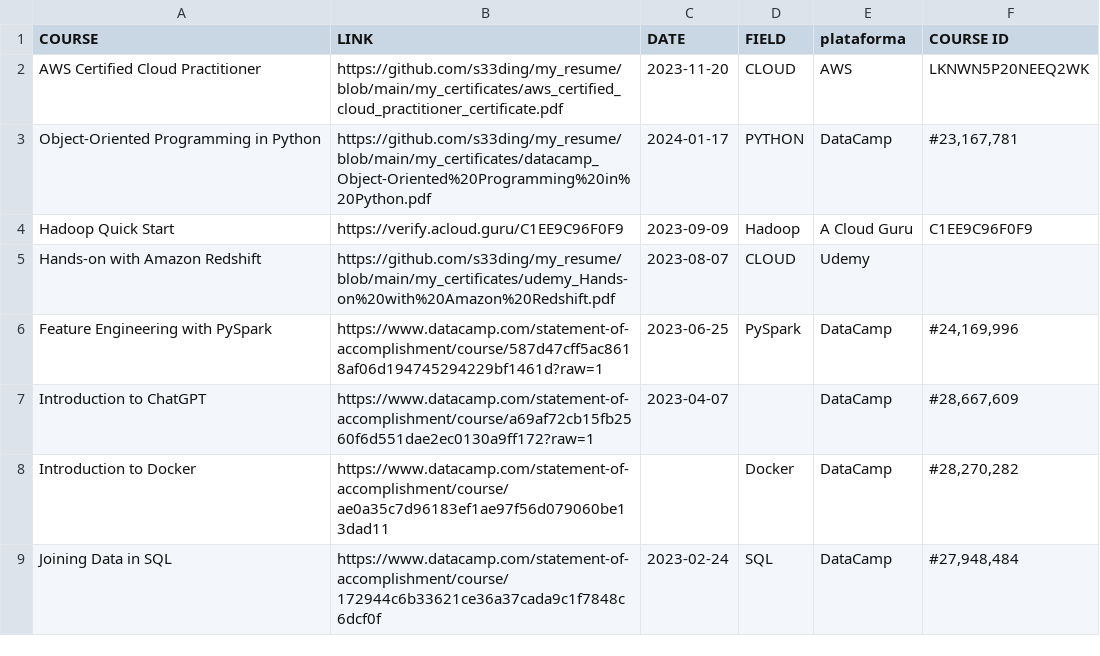
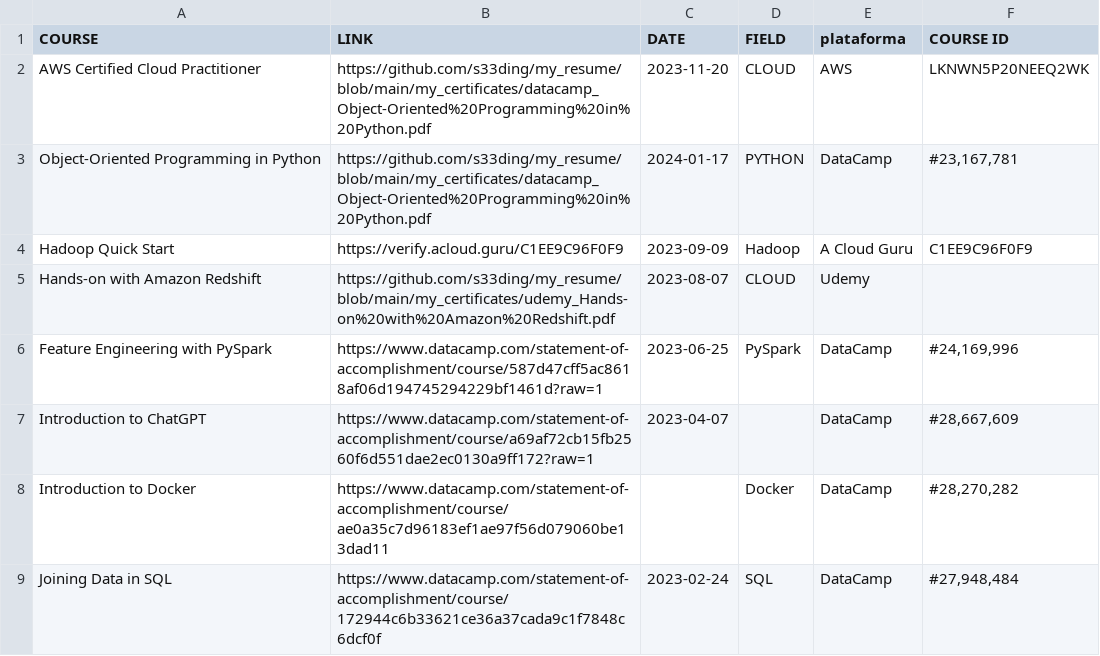
Before and after one commit to s33ding/my_resume, a CSV file: flask-container/media/certificates.csv, drawn as a sheet; only a part is shown.

Commit message:
updated

```diff
--- a/flask-container/media/certificates.csv
+++ b/flask-container/media/certificates.csv
@@ -1,3 +1,3 @@
 COURSE,LINK,DATE,FIELD,plataforma,COURSE ID
-AWS Certified Cloud Practitioner,https://github.com/s33ding/my_resume/blob/main/my_certificates/aws_certified_cloud_practitioner_certificate.pdf,2023-11-20,CLOUD,AWS,"LKNWN5P20NEEQ2WK"
+AWS Certified Cloud Practitioner,https://github.com/s33ding/my_resume/blob/main/my_certificates/datacamp_Object-Oriented%20Programming%20in%20Python.pdf,2023-11-20,CLOUD,AWS,"LKNWN5P20NEEQ2WK"
 Object-Oriented Programming in Python,https://github.com/s33ding/my_resume/blob/main/my_certificates/datacamp_Object-Oriented%20Programming%20in%20Python.pdf,2024-01-17,PYTHON,DataCamp,"#23,167,781"
```
